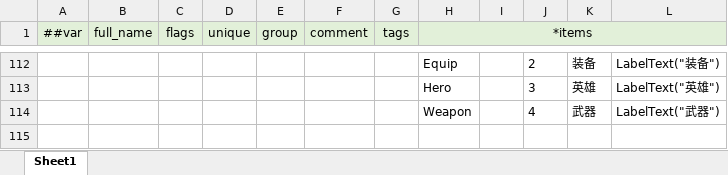
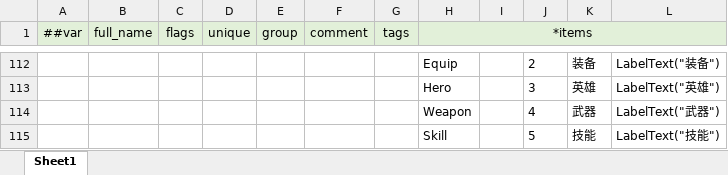
Before and after one commit to yangcaiwang123129/server-cluster, an Excel workbook: cfg/excel/__enums__.xlsx, sheet Sheet1, drawn as a sheet; only a part is shown, gaps mark what is left out; values as stored, in another font and other column widths than the file's, no borders; the diff names each change by its address in the sheet, - before the commit and + after, or states it on an @@ line.

```diff
--- a/cfg/excel/__enums__.xlsx (sheet Sheet1)
+++ b/cfg/excel/__enums__.xlsx (sheet Sheet1)
+row 115:  |  |  |  |  |  |  | Skill |  | 5 | 技能 | LabelText("技能")
```
Also changed, not shown: 35 other files.
